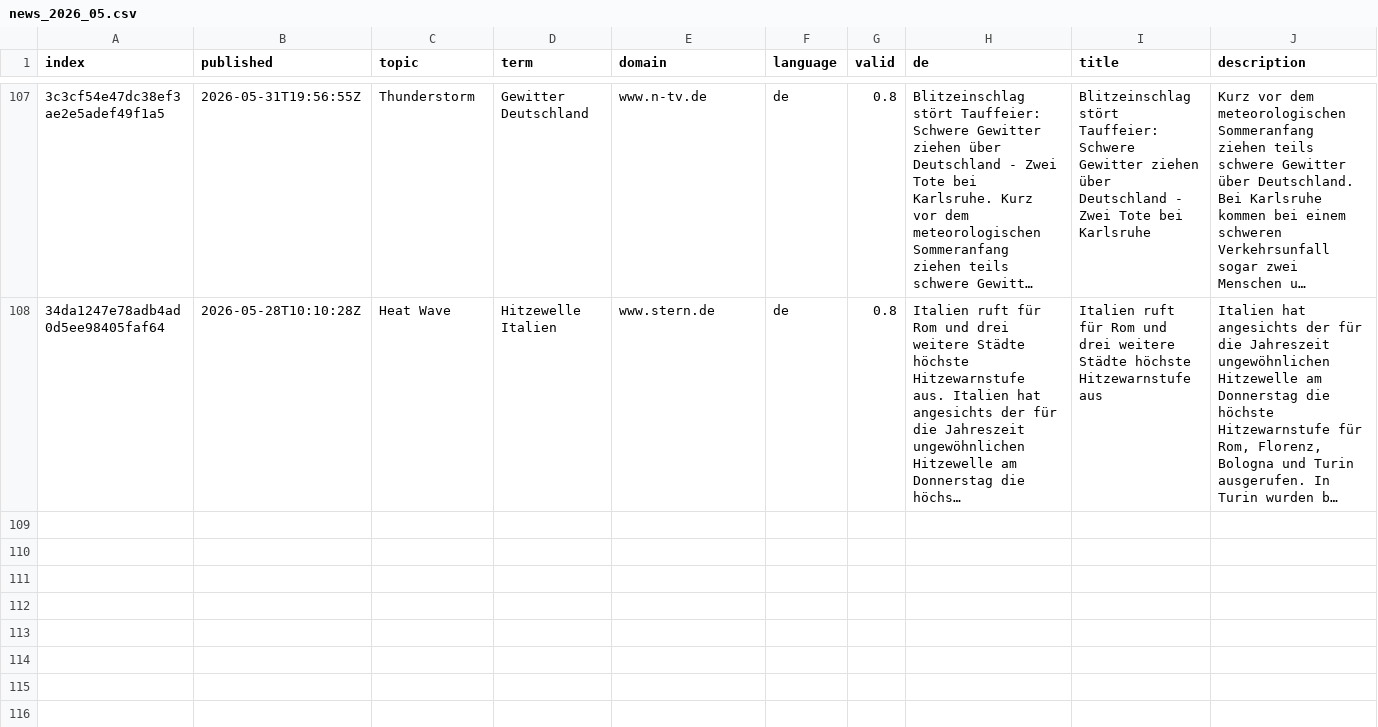
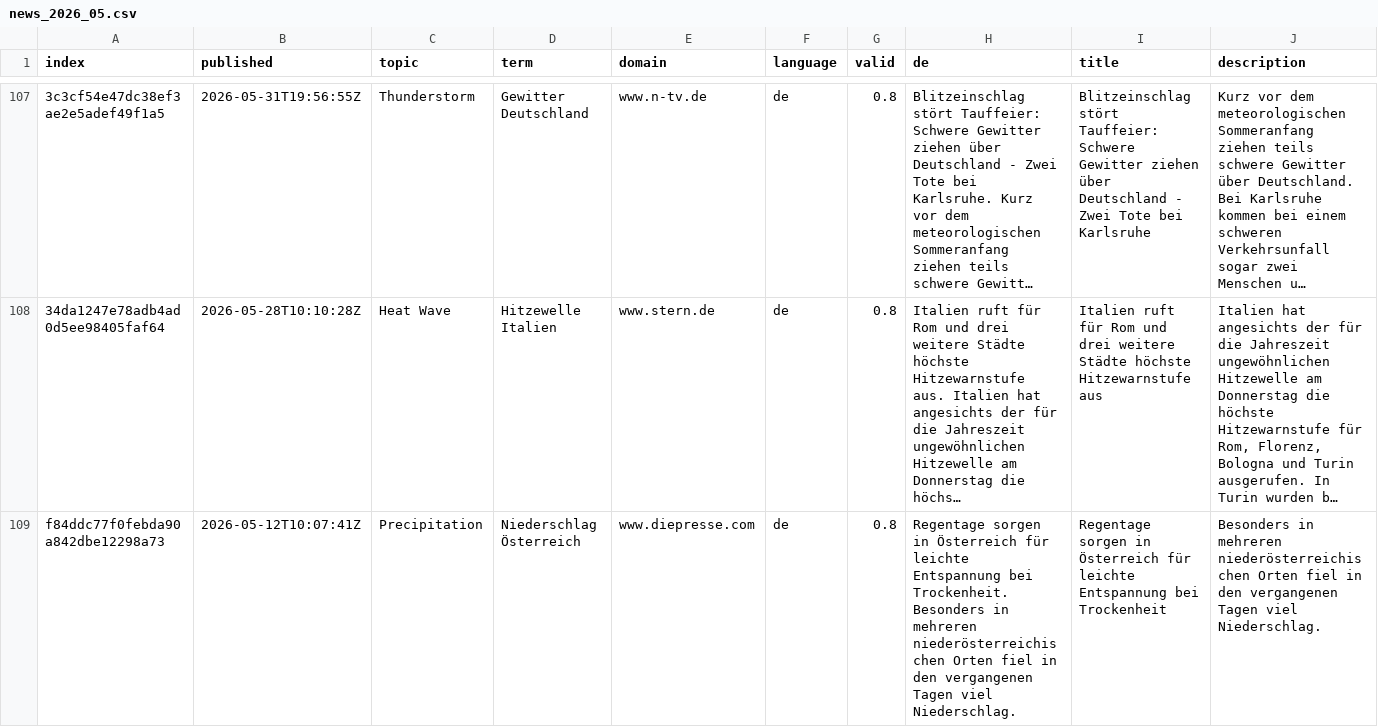
Before and after one commit to pg-ufr-news/germanExtremes, a CSV file: cxsv/news_2026_05.csv, drawn as a sheet; only a part is shown, gaps mark what is left out; long unchanged cells end in …; rows hold the shown columns only; the diff names each change by its address in the sheet, - before the commit and + after, or states it on an @@ line.

```diff
--- a/cxsv/news_2026_05.csv
+++ b/cxsv/news_2026_05.csv
+row 109: f84ddc77f0febda90a842dbe12298a73 | 2026-05-12T10:07:41Z | Precipitation | Niederschlag Österreich | www.diepresse.com | de | 0.8 | Regentage sorgen in Österreich für leichte Entspannung bei Trockenheit. Besonders in mehreren niederösterreichischen Orten fiel in den vergangenen Tagen viel Niederschlag. | Regentage sorgen in Österreich für leichte Entspannung bei Trockenheit | Besonders in mehreren niederösterreichischen Orten fiel in den vergangenen Tagen viel Niederschlag.
```
Also changed, not shown: terms.csv.
